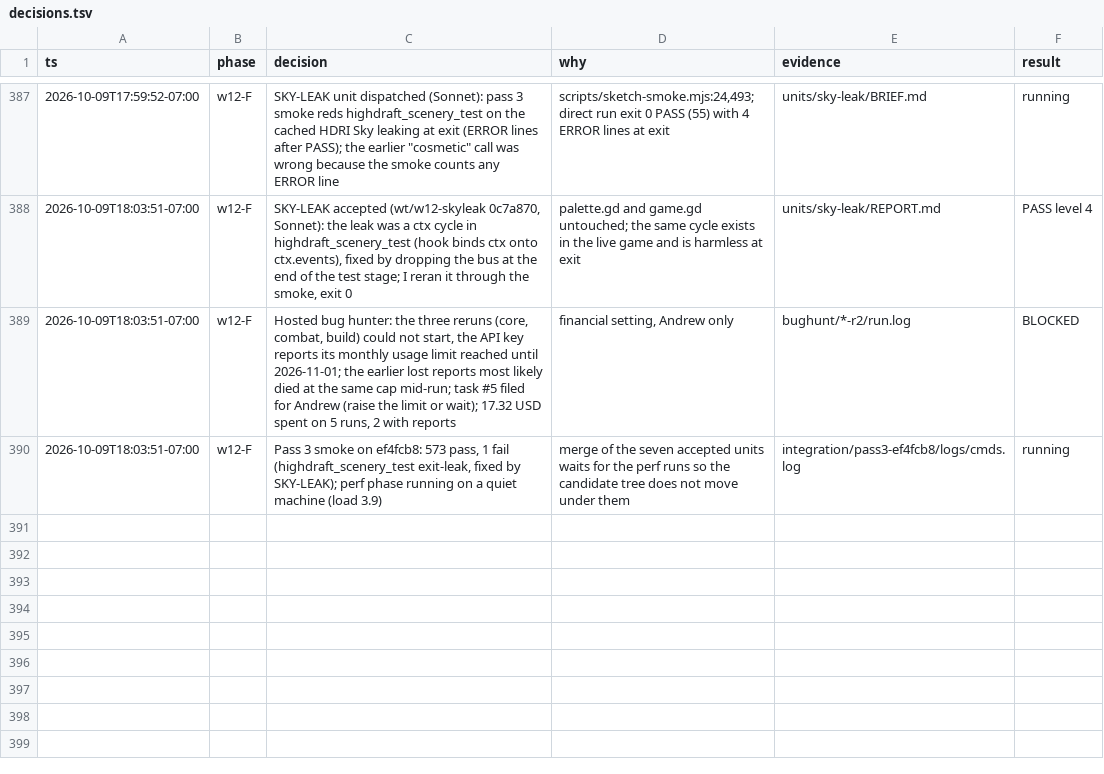
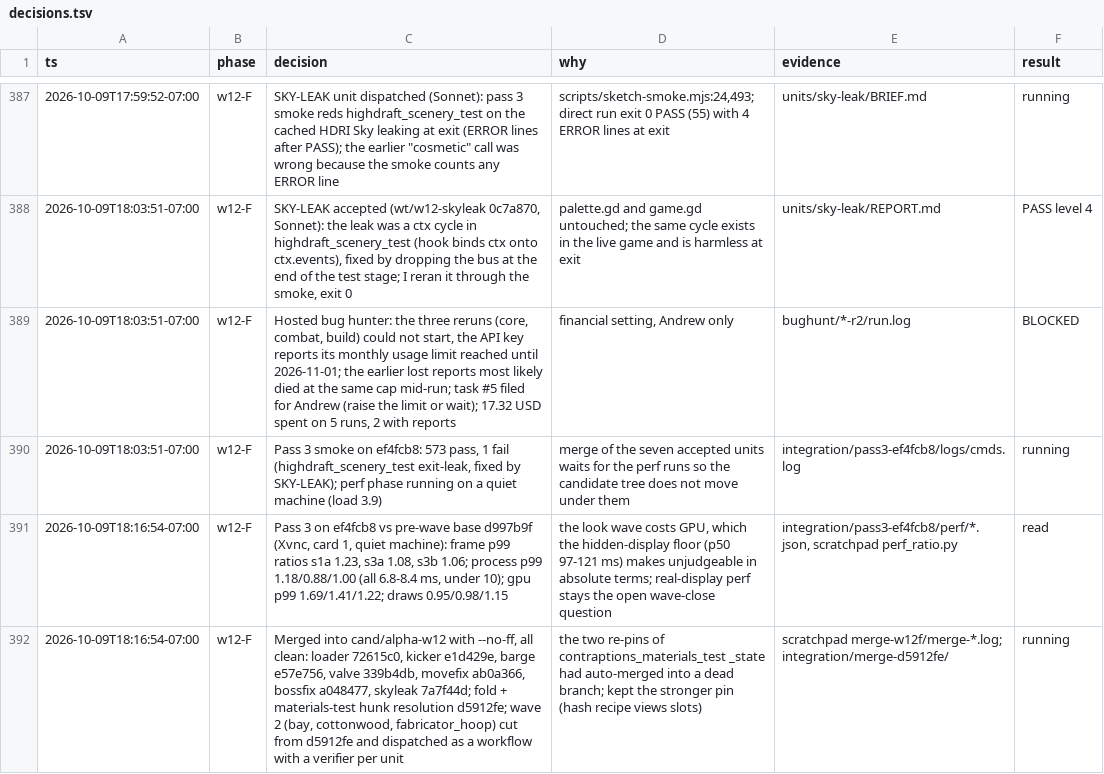
Before and after one commit to bananahana720/scrapkeep, a TSV file: docs/decisions.tsv, drawn as a sheet; only a part is shown, gaps mark what is left out.

```diff
--- a/docs/decisions.tsv
+++ b/docs/decisions.tsv
@@ -390 +390,3 @@ ts	phase	decision	why	evidence	result
 2026-10-09T18:03:51-07:00	w12-F	Pass 3 smoke on ef4fcb8: 573 pass, 1 fail (highdraft_scenery_test exit-leak, fixed by SKY-LEAK); perf phase running on a quiet machine (load 3.9)	merge of the seven accepted units waits for the perf runs so the candidate tree does not move under them	integration/pass3-ef4fcb8/logs/cmds.log	running
+2026-10-09T18:16:54-07:00	w12-F	Pass 3 on ef4fcb8 vs pre-wave base d997b9f (Xvnc, card 1, quiet machine): frame p99 ratios s1a 1.23, s3a 1.08, s3b 1.06; process p99 1.18/0.88/1.00 (all 6.8-8.4 ms, under 10); gpu p99 1.69/1.41/1.22; draws 0.95/0.98/1.15	the look wave costs GPU, which the hidden-display floor (p50 97-121 ms) makes unjudgeable in absolute terms; real-display perf stays the open wave-close question	integration/pass3-ef4fcb8/perf/*.json, scratchpad perf_ratio.py	read
+2026-10-09T18:16:54-07:00	w12-F	Merged into cand/alpha-w12 with --no-ff, all clean: loader 72615c0, kicker e1d429e, barge e57e756, valve 339b4db, movefix ab0a366, bossfix a048477, skyleak 7a7f44d; fold + materials-test hunk resolution d5912fe; wave 2 (bay, cottonwood, fabricator_hoop) cut from d5912fe and dispatched as a workflow with a verifier per unit	the two re-pins of contraptions_materials_test _state had auto-merged into a dead branch; kept the stronger pin (hash recipe views slots)	scratchpad merge-w12f/merge-*.log; integration/merge-d5912fe/	running
```
